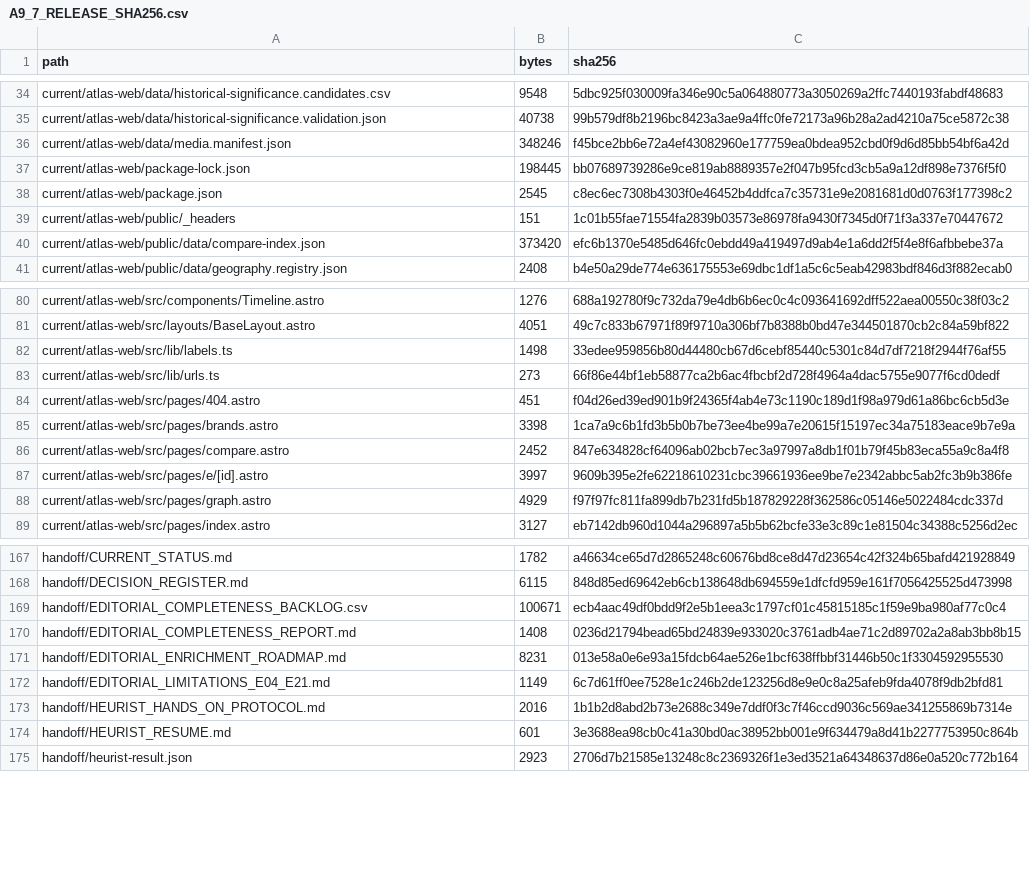
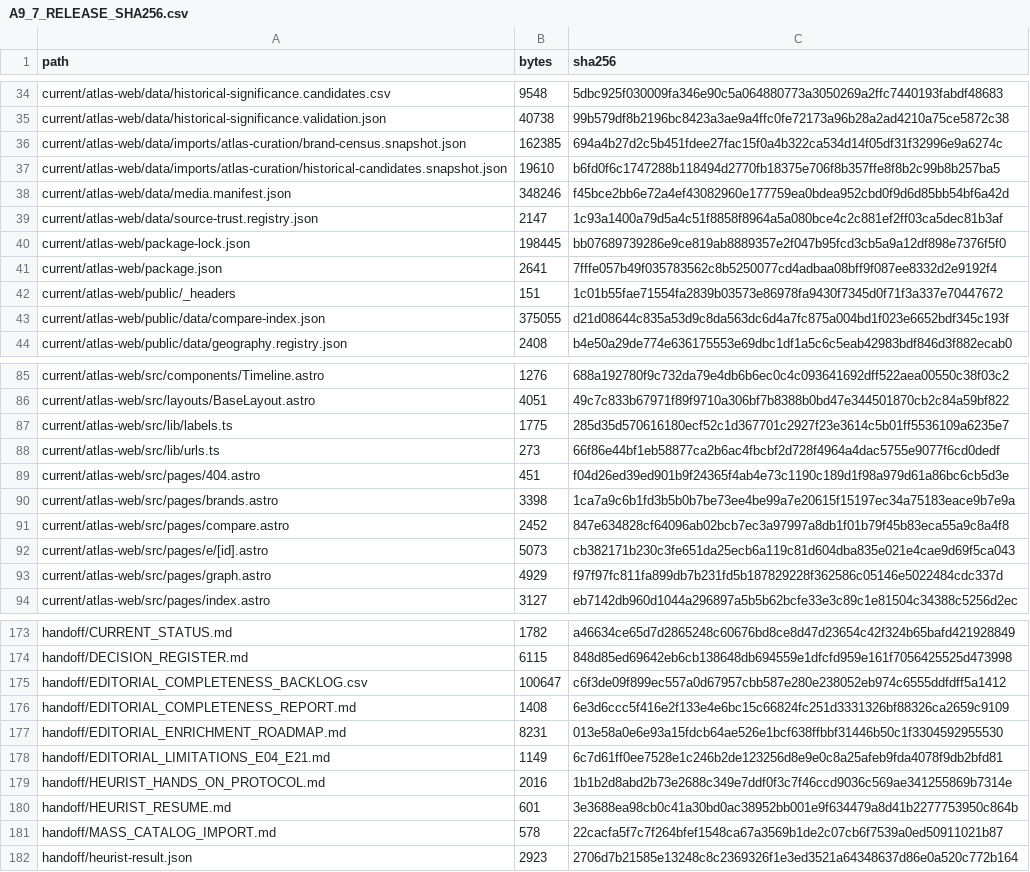
Before and after one commit to flpgiacomini/atlas, a CSV file: manifests/A9_7_RELEASE_SHA256.csv, drawn as a sheet; only a part is shown, gaps mark what is left out; the diff covers the shown part only.

Commit message:
content: verify priority catalog vehicles

```diff
--- a/manifests/A9_7_RELEASE_SHA256.csv
+++ b/manifests/A9_7_RELEASE_SHA256.csv
@@ -35,7 +35,10 @@ current/atlas-web/data/historical-significance.candidates.csv,9548,5dbc925f03000
 current/atlas-web/data/historical-significance.validation.json,40738,99b579df8b2196bc8423a3ae9a4ffc0fe72173a96b28a2ad4210a75ce5872c38
+current/atlas-web/data/imports/atlas-curation/brand-census.snapshot.json,162385,694a4b27d2c5b451fdee27fac15f0a4b322ca534d14f05df31f32996e9a6274c
+current/atlas-web/data/imports/atlas-curation/historical-candidates.snapshot.json,19610,b6fd0f6c1747288b118494d2770fb18375e706f8b357ffe8f8b2c99b8b257ba5
 current/atlas-web/data/media.manifest.json,348246,f45bce2bb6e72a4ef43082960e177759ea0bdea952cbd0f9d6d85bb54bf6a42d
+current/atlas-web/data/source-trust.registry.json,2147,1c93a1400a79d5a4c51f8858f8964a5a080bce4c2c881ef2ff03ca5dec81b3af
 current/atlas-web/package-lock.json,198445,bb07689739286e9ce819ab8889357e2f047b95fcd3cb5a9a12df898e7376f5f0
-current/atlas-web/package.json,2545,c8ec6ec7308b4303f0e46452b4ddfca7c35731e9e2081681d0d0763f177398c2
+current/atlas-web/package.json,2641,7fffe057b49f035783562c8b5250077cd4adbaa08bff9f087ee8332d2e9192f4
 current/atlas-web/public/_headers,151,1c01b55fae71554fa2839b03573e86978fa9430f7345d0f71f3a337e70447672
-current/atlas-web/public/data/compare-index.json,373420,efc6b1370e5485d646fc0ebdd49a419497d9ab4e1a6dd2f5f4e8f6afbbebe37a
+current/atlas-web/public/data/compare-index.json,375055,d21d08644c835a53d9c8da563dc6d4a7fc875a004bd1f023e6652bdf345c193f
 current/atlas-web/public/data/geography.registry.json,2408,b4e50a29de774e636175553e69dbc1df1a5c6c5eab42983bdf846d3f882ecab0
@@ -81,3 +86,3 @@ current/atlas-web/src/components/Timeline.astro,1276,688a192780f9c732da79e4db6b6
 current/atlas-web/src/layouts/BaseLayout.astro,4051,49c7c833b67971f89f9710a306bf7b8388b0bd47e344501870cb2c84a59bf822
-current/atlas-web/src/lib/labels.ts,1498,33edee959856b80d44480cb67d6cebf85440c5301c84d7df7218f2944f76af55
+current/atlas-web/src/lib/labels.ts,1775,285d35d570616180ecf52c1d367701c2927f23e3614c5b01ff5536109a6235e7
 current/atlas-web/src/lib/urls.ts,273,66f86e44bf1eb58877ca2b6ac4fbcbf2d728f4964a4dac5755e9077f6cd0dedf
@@ -86,3 +91,3 @@ current/atlas-web/src/pages/brands.astro,3398,1ca7a9c6b1fd3b5b0b7be73ee4be99a7e2
 current/atlas-web/src/pages/compare.astro,2452,847e634828cf64096ab02bcb7ec3a97997a8db1f01b79f45b83eca55a9c8a4f8
-current/atlas-web/src/pages/e/[id].astro,3997,9609b395e2fe62218610231cbc39661936ee9be7e2342abbc5ab2fc3b9b386fe
+current/atlas-web/src/pages/e/[id].astro,5073,cb382171b230c3fe651da25ecb6a119c81d604dba835e021e4cae9d69f5ca043
 current/atlas-web/src/pages/graph.astro,4929,f97f97fc811fa899db7b231fd5b187829228f362586c05146e5022484cdc337d
@@ -168,4 +174,4 @@ handoff/CURRENT_STATUS.md,1782,a46634ce65d7d2865248c60676bd8ce8d47d23654c42f324b
 handoff/DECISION_REGISTER.md,6115,848d85ed69642eb6cb138648db694559e1dfcfd959e161f7056425525d473998
-handoff/EDITORIAL_COMPLETENESS_BACKLOG.csv,100671,ecb4aac49df0bdd9f2e5b1eea3c1797cf01c45815185c1f59e9ba980af77c0c4
-handoff/EDITORIAL_COMPLETENESS_REPORT.md,1408,0236d21794bead65bd24839e933020c3761adb4ae71c2d89702a2a8ab3bb8b15
+handoff/EDITORIAL_COMPLETENESS_BACKLOG.csv,100647,c6f3de09f899ec557a0d67957cbb587e280e238052eb974c6555ddfdff5a1412
+handoff/EDITORIAL_COMPLETENESS_REPORT.md,1408,6e3d6ccc5f416e2f133e4e6bc15c66824fc251d3331326bf88326ca2659c9109
 handoff/EDITORIAL_ENRICHMENT_ROADMAP.md,8231,013e58a0e6e93a15fdcb64ae526e1bcf638ffbbf31446b50c1f3304592955530
@@ -174,2 +180,3 @@ handoff/HEURIST_HANDS_ON_PROTOCOL.md,2016,1b1b2d8abd2b73e2688c349e7ddf0f3c7f46cc
 handoff/HEURIST_RESUME.md,601,3e3688ea98cb0c41a30bd0ac38952bb001e9f634479a8d41b2277753950c864b
+handoff/MASS_CATALOG_IMPORT.md,578,22cacfa5f7c7f264bfef1548ca67a3569b1de2c07cb6f7539a0ed50911021b87
 handoff/heurist-result.json,2923,2706d7b21585e13248c8c2369326f1e3ed3521a64348637d86e0a520c772b164
```
Also changed, not shown: 3 added rows and 6 edited cells elsewhere in this file, handoff/EDITORIAL_COMPLETENESS_BACKLOG.csv, 12 other files.
